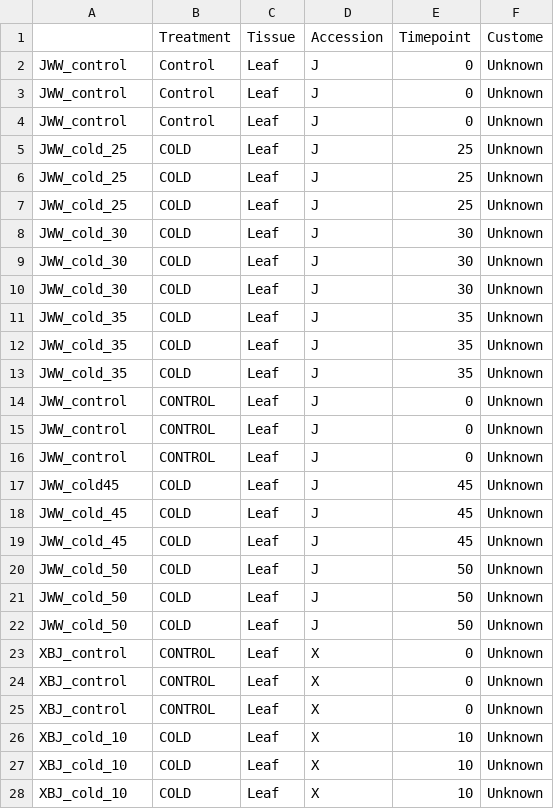
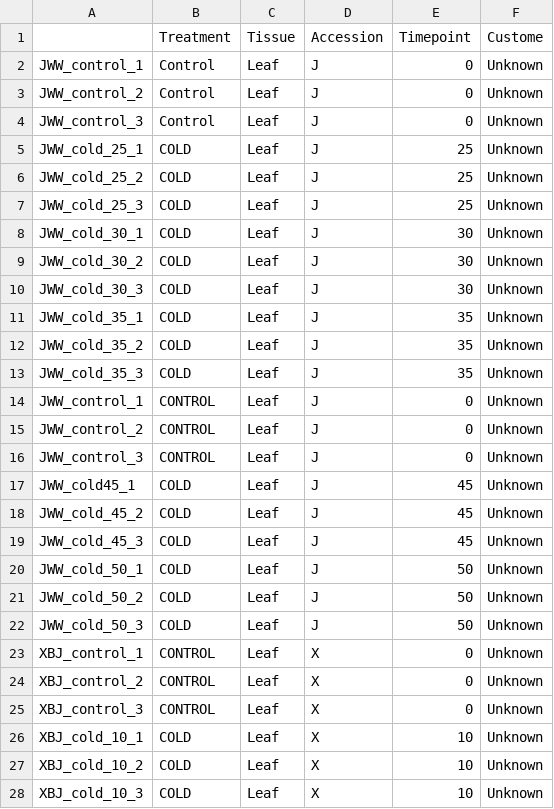
Before and after one commit to Evolinc/Brassicaceae_lincRNAs, a CSV file: Meta_table/Brassica_COLD_treatment_metatable.csv, drawn as a sheet; only a part is shown; the diff covers the shown part only.

```diff
--- a/Meta_table/Brassica_COLD_treatment_metatable.csv
+++ b/Meta_table/Brassica_COLD_treatment_metatable.csv
@@ -1,28 +1,28 @@
 ,Treatment,Tissue,Accession,Timepoint,Custome
-JWW_control,Control,Leaf,J,0,Unknown
-JWW_control,Control,Leaf,J,0,Unknown
-JWW_control,Control,Leaf,J,0,Unknown
-JWW_cold_25,COLD,Leaf,J,25,Unknown
-JWW_cold_25,COLD,Leaf,J,25,Unknown
-JWW_cold_25,COLD,Leaf,J,25,Unknown
-JWW_cold_30,COLD,Leaf,J,30,Unknown
-JWW_cold_30,COLD,Leaf,J,30,Unknown
-JWW_cold_30,COLD,Leaf,J,30,Unknown
-JWW_cold_35,COLD,Leaf,J,35,Unknown
-JWW_cold_35,COLD,Leaf,J,35,Unknown
-JWW_cold_35,COLD,Leaf,J,35,Unknown
-JWW_control,CONTROL,Leaf,J,0,Unknown
-JWW_control,CONTROL,Leaf,J,0,Unknown
-JWW_control,CONTROL,Leaf,J,0,Unknown
-JWW_cold45,COLD,Leaf,J,45,Unknown
-JWW_cold_45,COLD,Leaf,J,45,Unknown
-JWW_cold_45,COLD,Leaf,J,45,Unknown
-JWW_cold_50,COLD,Leaf,J,50,Unknown
-JWW_cold_50,COLD,Leaf,J,50,Unknown
-JWW_cold_50,COLD,Leaf,J,50,Unknown
-XBJ_control,CONTROL,Leaf,X,0,Unknown
-XBJ_control,CONTROL,Leaf,X,0,Unknown
-XBJ_control,CONTROL,Leaf,X,0,Unknown
-XBJ_cold_10,COLD,Leaf,X,10,Unknown
-XBJ_cold_10,COLD,Leaf,X,10,Unknown
-XBJ_cold_10,COLD,Leaf,X,10,Unknown
+JWW_control_1,Control,Leaf,J,0,Unknown
+JWW_control_2,Control,Leaf,J,0,Unknown
+JWW_control_3,Control,Leaf,J,0,Unknown
+JWW_cold_25_1,COLD,Leaf,J,25,Unknown
+JWW_cold_25_2,COLD,Leaf,J,25,Unknown
+JWW_cold_25_3,COLD,Leaf,J,25,Unknown
+JWW_cold_30_1,COLD,Leaf,J,30,Unknown
+JWW_cold_30_2,COLD,Leaf,J,30,Unknown
+JWW_cold_30_3,COLD,Leaf,J,30,Unknown
+JWW_cold_35_1,COLD,Leaf,J,35,Unknown
+JWW_cold_35_2,COLD,Leaf,J,35,Unknown
+JWW_cold_35_3,COLD,Leaf,J,35,Unknown
+JWW_control_1,CONTROL,Leaf,J,0,Unknown
+JWW_control_2,CONTROL,Leaf,J,0,Unknown
+JWW_control_3,CONTROL,Leaf,J,0,Unknown
+JWW_cold45_1,COLD,Leaf,J,45,Unknown
+JWW_cold_45_2,COLD,Leaf,J,45,Unknown
+JWW_cold_45_3,COLD,Leaf,J,45,Unknown
+JWW_cold_50_1,COLD,Leaf,J,50,Unknown
+JWW_cold_50_2,COLD,Leaf,J,50,Unknown
+JWW_cold_50_3,COLD,Leaf,J,50,Unknown
+XBJ_control_1,CONTROL,Leaf,X,0,Unknown
+XBJ_control_2,CONTROL,Leaf,X,0,Unknown
+XBJ_control_3,CONTROL,Leaf,X,0,Unknown
+XBJ_cold_10_1,COLD,Leaf,X,10,Unknown
+XBJ_cold_10_2,COLD,Leaf,X,10,Unknown
+XBJ_cold_10_3,COLD,Leaf,X,10,Unknown
```
Also changed, not shown: 15 edited cells elsewhere in this file, Meta_table/Brassica_DROUGHT_treatment_metatable.csv, Meta_table/Brassica_HEAT_treatment_leaf_metatable.csv, 4 other files.
